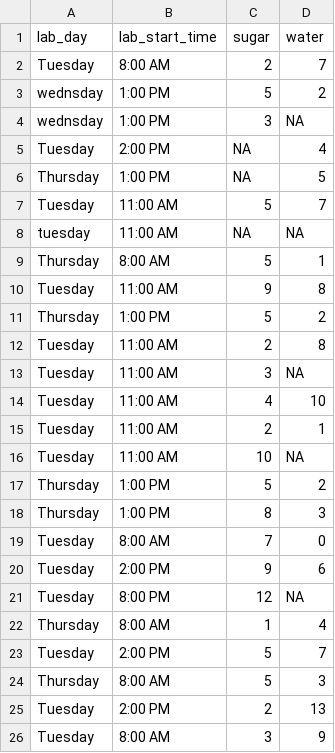
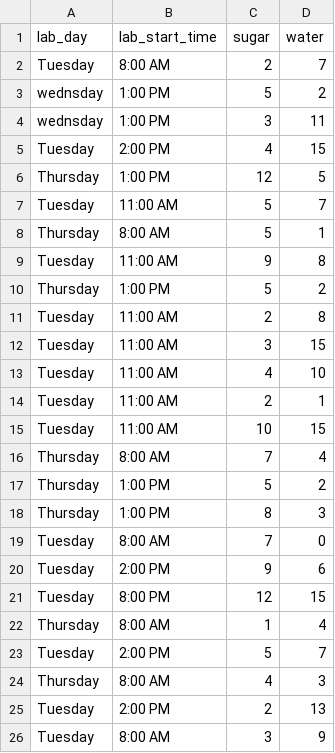
Before and after one commit to paleomitchelljs/paleomitchelljs.github.io, a CSV file: data/slime_mold.csv, drawn as a sheet; only a part is shown; the diff covers the shown part only.

```diff
--- a/data/slime_mold.csv
+++ b/data/slime_mold.csv
@@ -3,7 +3,6 @@ Tuesday,8:00 AM,2,7
 wednsday,1:00 PM,5,2
-wednsday,1:00 PM,3,NA
-Tuesday,2:00 PM,NA,4
-Thursday,1:00 PM,NA,5
+wednsday,1:00 PM,3,11
+Tuesday,2:00 PM,4,15
+Thursday,1:00 PM,12,5
 Tuesday,11:00 AM,5,7
-tuesday,11:00 AM,NA,NA
 Thursday,8:00 AM,5,1
@@ -12,6 +11,7 @@ Thursday,1:00 PM,5,2
 Tuesday,11:00 AM,2,8
-Tuesday,11:00 AM,3,NA
+Tuesday,11:00 AM,3,15
 Tuesday,11:00 AM,4,10
 Tuesday,11:00 AM,2,1
-Tuesday,11:00 AM,10,NA
+Tuesday,11:00 AM,10,15
+Thursday,8:00 AM,7,4
 Thursday,1:00 PM,5,2
@@ -20,6 +20,6 @@ Tuesday,8:00 AM,7,0
 Tuesday,2:00 PM,9,6
-Tuesday,8:00 PM,12,NA
+Tuesday,8:00 PM,12,15
 Thursday,8:00 AM,1,4
 Tuesday,2:00 PM,5,7
-Thursday,8:00 AM,5,3
+Thursday,8:00 AM,4,3
 Tuesday,2:00 PM,2,13
```
Also changed, not shown: 10 added rows and 1 edited cell elsewhere in this file, 1 other file.
